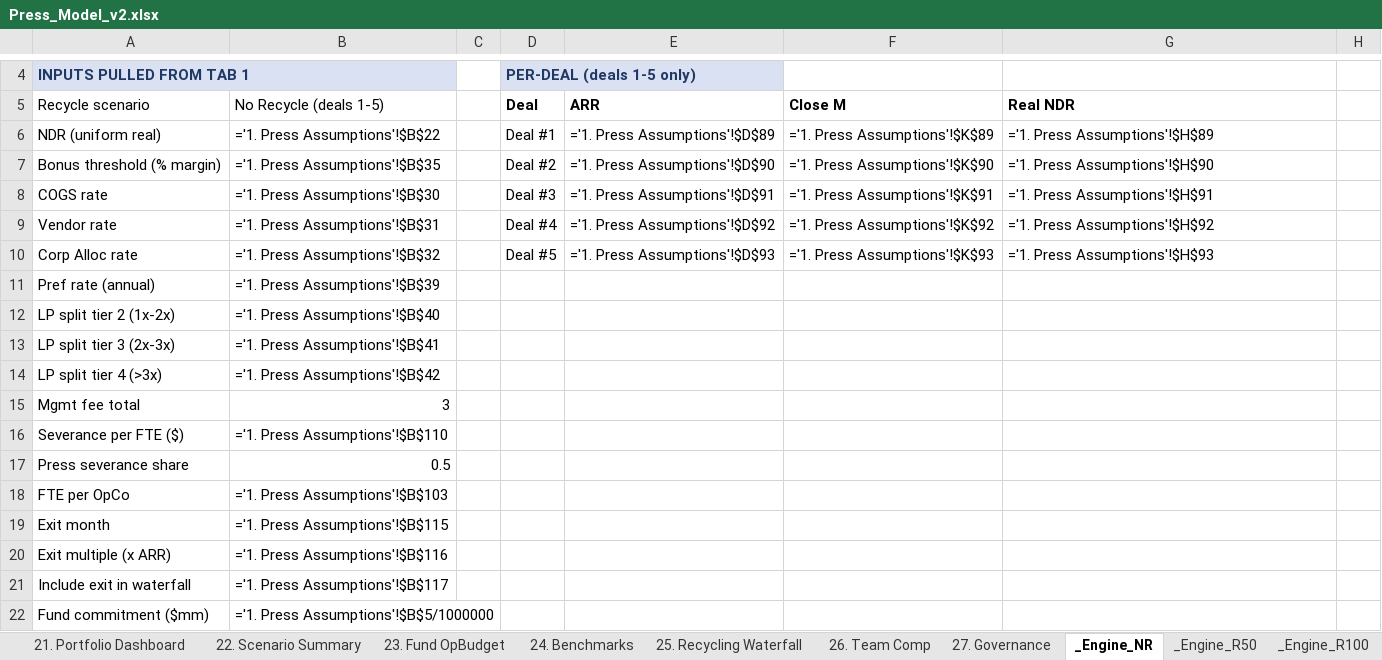
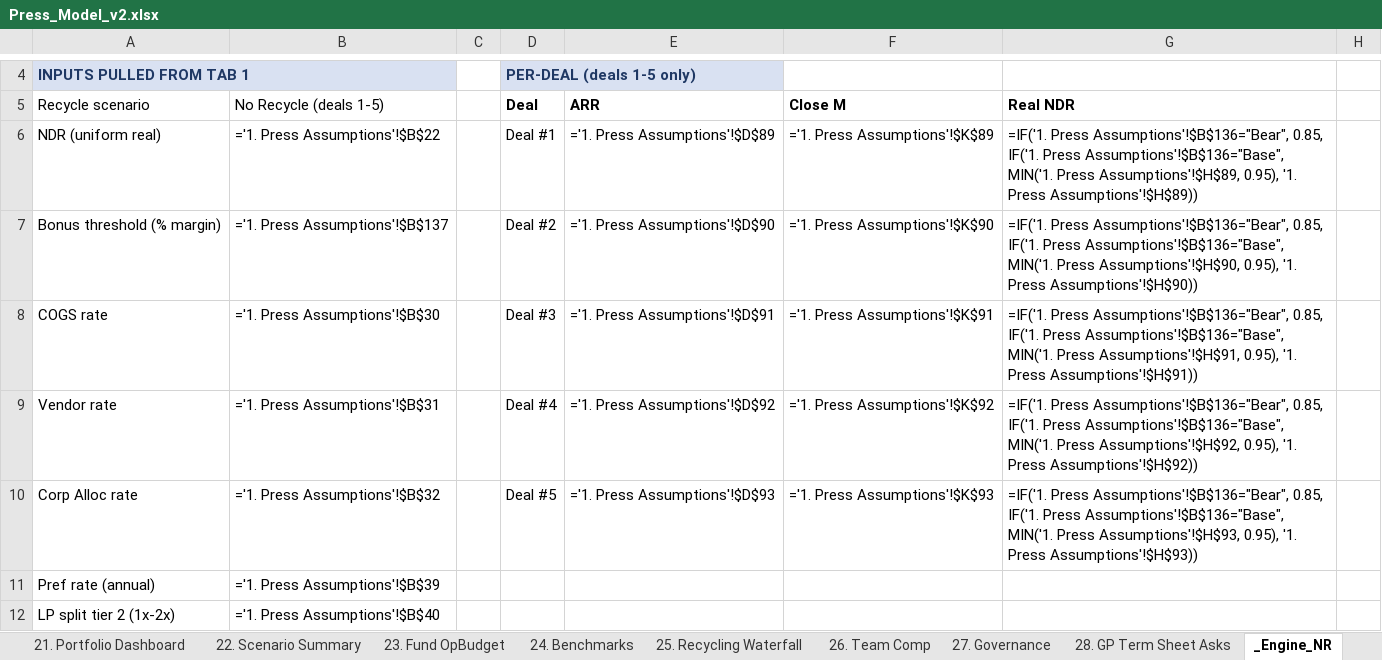
Before and after one commit to k-slow/hello-world, an Excel workbook: Press_Model_v2.xlsx, sheet _Engine_NR, drawn as a sheet; only a part is shown, gaps mark what is left out; the shorter side is filled out with more unchanged rows; values as stored, in another font and other column widths than the file's, no borders; formulas without a stored value are shown as written; the diff names each change by its address in the sheet, - before the commit and + after, or states it on an @@ line.

```diff
--- a/Press_Model_v2.xlsx (sheet _Engine_NR)
+++ b/Press_Model_v2.xlsx (sheet _Engine_NR)
+sheet tab: 28. GP Term Sheet Asks
-G6: ='1. Press Assumptions'!$H$89
+G6: =IF('1. Press Assumptions'!$B$136="Bear", 0.85, IF('1. Press Assumptions'!$B$136="Base", MIN('1. Press Assumptions'!$H$89, 0.95), '1. Press Assumptions'!$H$89))
-B7: ='1. Press Assumptions'!$B$35
+B7: ='1. Press Assumptions'!$B$137
-G7: ='1. Press Assumptions'!$H$90
+G7: =IF('1. Press Assumptions'!$B$136="Bear", 0.85, IF('1. Press Assumptions'!$B$136="Base", MIN('1. Press Assumptions'!$H$90, 0.95), '1. Press Assumptions'!$H$90))
-G8: ='1. Press Assumptions'!$H$91
+G8: =IF('1. Press Assumptions'!$B$136="Bear", 0.85, IF('1. Press Assumptions'!$B$136="Base", MIN('1. Press Assumptions'!$H$91, 0.95), '1. Press Assumptions'!$H$91))
-G9: ='1. Press Assumptions'!$H$92
+G9: =IF('1. Press Assumptions'!$B$136="Bear", 0.85, IF('1. Press Assumptions'!$B$136="Base", MIN('1. Press Assumptions'!$H$92, 0.95), '1. Press Assumptions'!$H$92))
-G10: ='1. Press Assumptions'!$H$93
+G10: =IF('1. Press Assumptions'!$B$136="Bear", 0.85, IF('1. Press Assumptions'!$B$136="Base", MIN('1. Press Assumptions'!$H$93, 0.95), '1. Press Assumptions'!$H$93))
```
Also changed, not shown: sheet 7. Per-Deal Returns, sheet 1. Press Assumptions, sheet 19. Sources & Uses, sheet _Engine_R50, sheet _Engine_R100.
